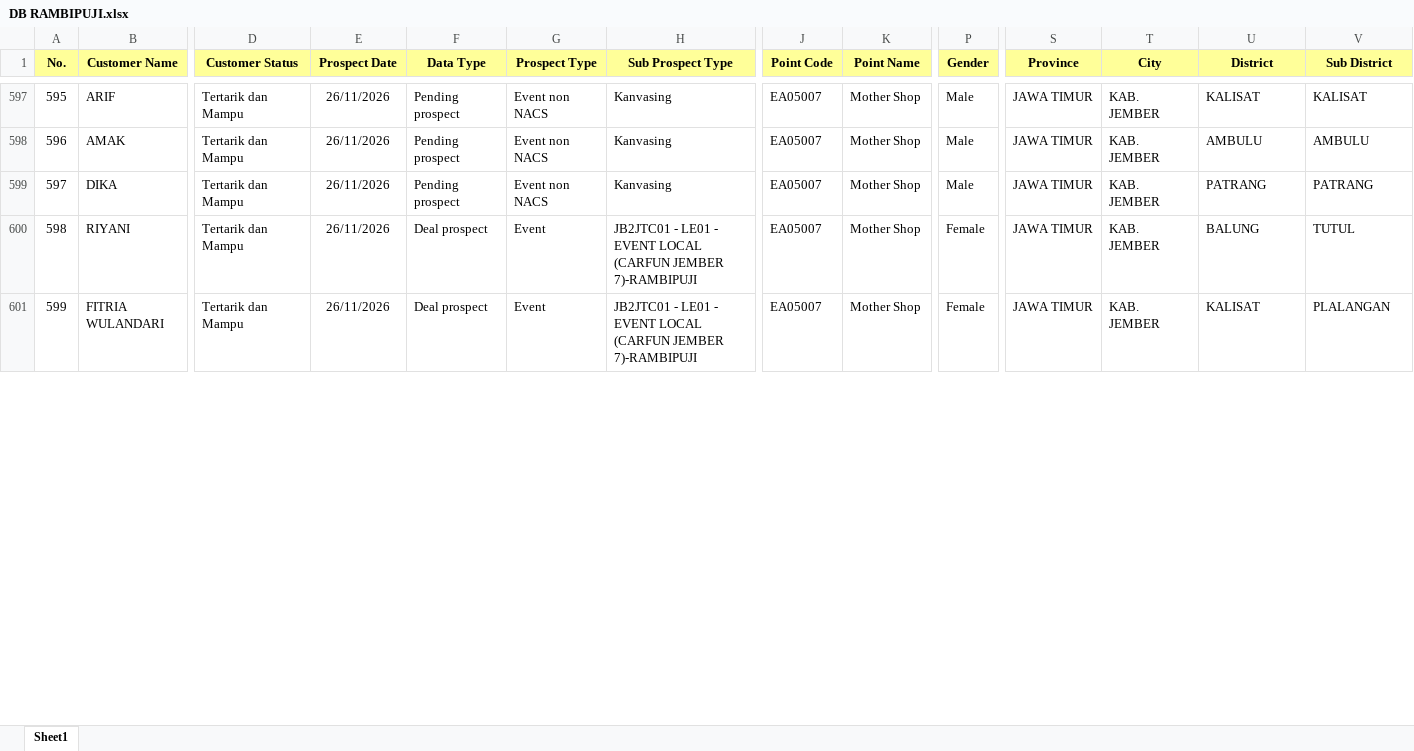
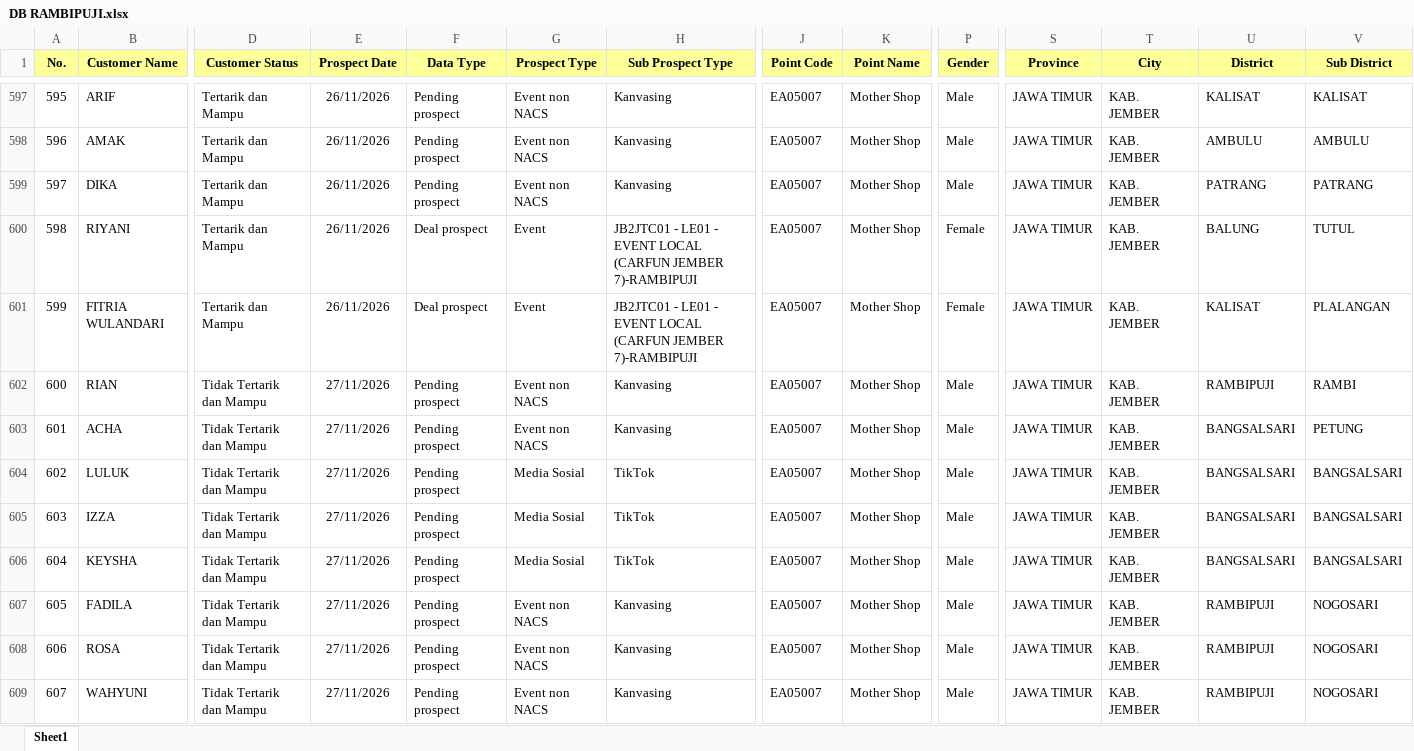
Before and after one commit to egi-jember/bushido-dashboard, an Excel workbook: bushido_raw/database_files/DB RAMBIPUJI.xlsx, sheet Sheet1, drawn as a sheet; only a part is shown, gaps mark what is left out; values as stored, in another font and other column widths than the file's, no borders; rows hold the shown columns only; the diff covers the shown part only; the diff names each change by its address in the sheet, - before the commit and + after, or states it on an @@ line.

Commit message:
upload database_files/DB RAMBIPUJI.xlsx

```diff
--- a/bushido_raw/database_files/DB RAMBIPUJI.xlsx (sheet Sheet1)
+++ b/bushido_raw/database_files/DB RAMBIPUJI.xlsx (sheet Sheet1)
+row 602: 600 | RIAN | Tidak Tertarik dan Mampu | 27/11/2026 | Pending prospect | Event non NACS | Kanvasing | EA05007 | Mother Shop | Male | JAWA TIMUR | KAB. JEMBER | RAMBIPUJI | RAMBI
+row 603: 601 | ACHA | Tidak Tertarik dan Mampu | 27/11/2026 | Pending prospect | Event non NACS | Kanvasing | EA05007 | Mother Shop | Male | JAWA TIMUR | KAB. JEMBER | BANGSALSARI | PETUNG
+row 604: 602 | LULUK | Tidak Tertarik dan Mampu | 27/11/2026 | Pending prospect | Media Sosial | TikTok | EA05007 | Mother Shop | Male | JAWA TIMUR | KAB. JEMBER | BANGSALSARI | BANGSALSARI
+row 605: 603 | IZZA | Tidak Tertarik dan Mampu | 27/11/2026 | Pending prospect | Media Sosial | TikTok | EA05007 | Mother Shop | Male | JAWA TIMUR | KAB. JEMBER | BANGSALSARI | BANGSALSARI
+row 606: 604 | KEYSHA | Tidak Tertarik dan Mampu | 27/11/2026 | Pending prospect | Media Sosial | TikTok | EA05007 | Mother Shop | Male | JAWA TIMUR | KAB. JEMBER | BANGSALSARI | BANGSALSARI
+row 607: 605 | FADILA | Tidak Tertarik dan Mampu | 27/11/2026 | Pending prospect | Event non NACS | Kanvasing | EA05007 | Mother Shop | Male | JAWA TIMUR | KAB. JEMBER | RAMBIPUJI | NOGOSARI
+row 608: 606 | ROSA | Tidak Tertarik dan Mampu | 27/11/2026 | Pending prospect | Event non NACS | Kanvasing | EA05007 | Mother Shop | Male | JAWA TIMUR | KAB. JEMBER | RAMBIPUJI | NOGOSARI
+row 609: 607 | WAHYUNI | Tidak Tertarik dan Mampu | 27/11/2026 | Pending prospect | Event non NACS | Kanvasing | EA05007 | Mother Shop | Male | JAWA TIMUR | KAB. JEMBER | RAMBIPUJI | NOGOSARI
```
Also changed, not shown: 13 added rows, 6 edited cells and row numbers in column A elsewhere in this sheet.
